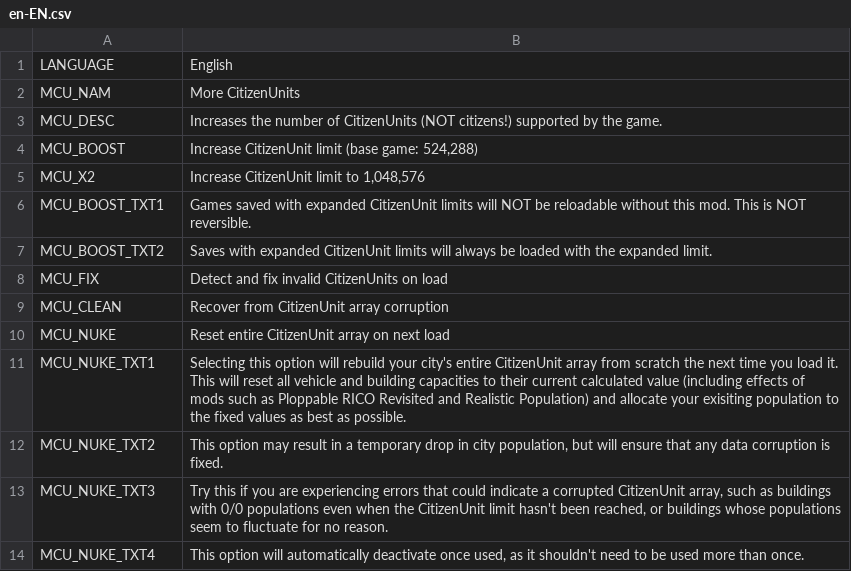
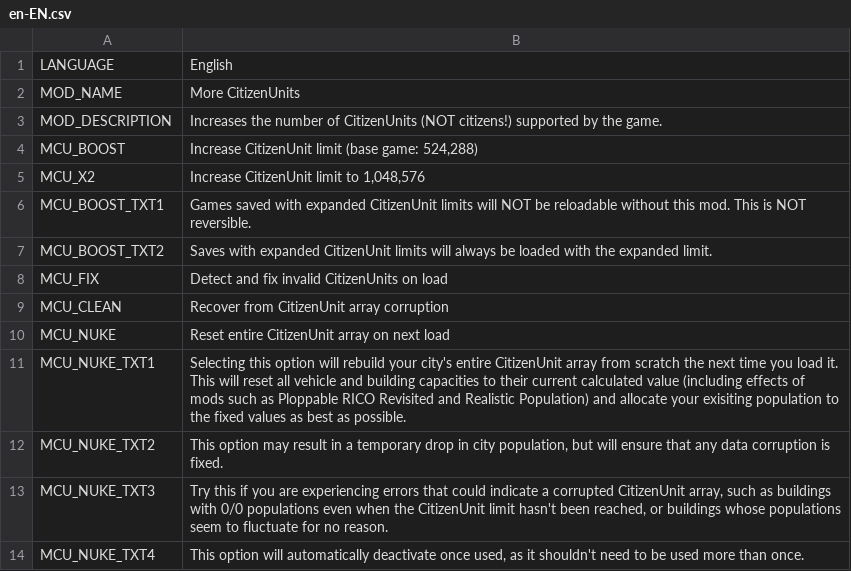
Before and after one commit to algernon-A/MoreCitizenUnits, a CSV file: Translations/en-EN.csv, drawn as a sheet.

```diff
--- a/Translations/en-EN.csv
+++ b/Translations/en-EN.csv
@@ -1,4 +1,4 @@
 "LANGUAGE","English"
-"MCU_NAM","More CitizenUnits"
-"MCU_DESC","Increases the number of CitizenUnits (NOT citizens!) supported by the game."
+"MOD_NAME","More CitizenUnits"
+"MOD_DESCRIPTION","Increases the number of CitizenUnits (NOT citizens!) supported by the game."
 "MCU_BOOST","Increase CitizenUnit limit (base game: 524,288)"
```
Also changed, not shown: 3 other files.
